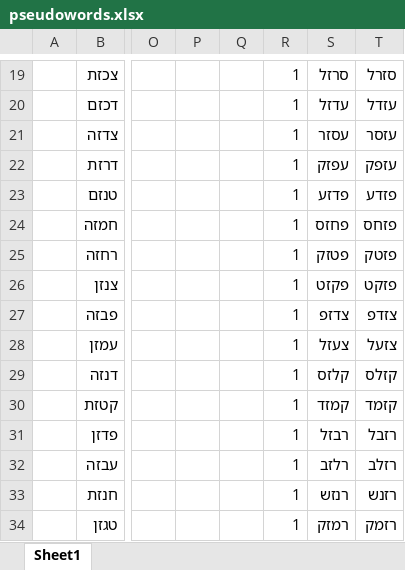
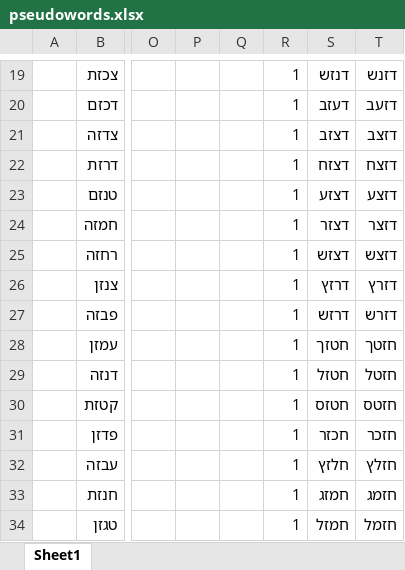
Before and after one commit to ronimaimon/letter_position, an Excel workbook: pseudowords.xlsx, sheet Sheet1, drawn as a sheet; only a part is shown, gaps mark what is left out; values as stored, in another font and other column widths than the file's, no borders; the diff covers the shown part only; the diff names each change by its address in the sheet, - before the commit and + after, or states it on an @@ line.

```diff
--- a/pseudowords.xlsx (sheet Sheet1)
+++ b/pseudowords.xlsx (sheet Sheet1)
-S19: סרזל
+S19: דנזש
-T19: סזרל
+T19: דזנש
-S20: עדזל
+S20: דעזב
-T20: עזדל
+T20: דזעב
-S21: עסזר
+S21: דצזב
-T21: עזסר
+T21: דזצב
-S22: עפזק
+S22: דצזח
-T22: עזפק
+T22: דזצח
-S23: פדזע
+S23: דצזע
-T23: פזדע
+T23: דזצע
-S24: פחזס
+S24: דצזר
-T24: פזחס
+T24: דזצר
-S25: פטזק
+S25: דצזש
-T25: פזטק
+T25: דזצש
-S26: פקזט
+S26: דרזץ
-T26: פזקט
+T26: דזרץ
-S27: צדזפ
+S27: דרזש
-T27: צזדפ
+T27: דזרש
-S28: צעזל
+S28: חטזך
-T28: צזעל
+T28: חזטך
-S29: קלזס
+S29: חטזל
-T29: קזלס
+T29: חזטל
-S30: קמזד
+S30: חטזס
-T30: קזמד
+T30: חזטס
-S31: רבזל
+S31: חכזר
-T31: רזבל
+T31: חזכר
-S32: רלזב
+S32: חלזץ
-T32: רזלב
+T32: חזלץ
-S33: רנזש
+S33: חמזג
-T33: רזנש
+T33: חזמג
-S34: רמזק
+S34: חמזל
-T34: רזמק
+T34: חזמל
```
Also changed, not shown: 18 added rows, 33 removed rows, 13 moved rows and 152 edited cells elsewhere in this sheet.
